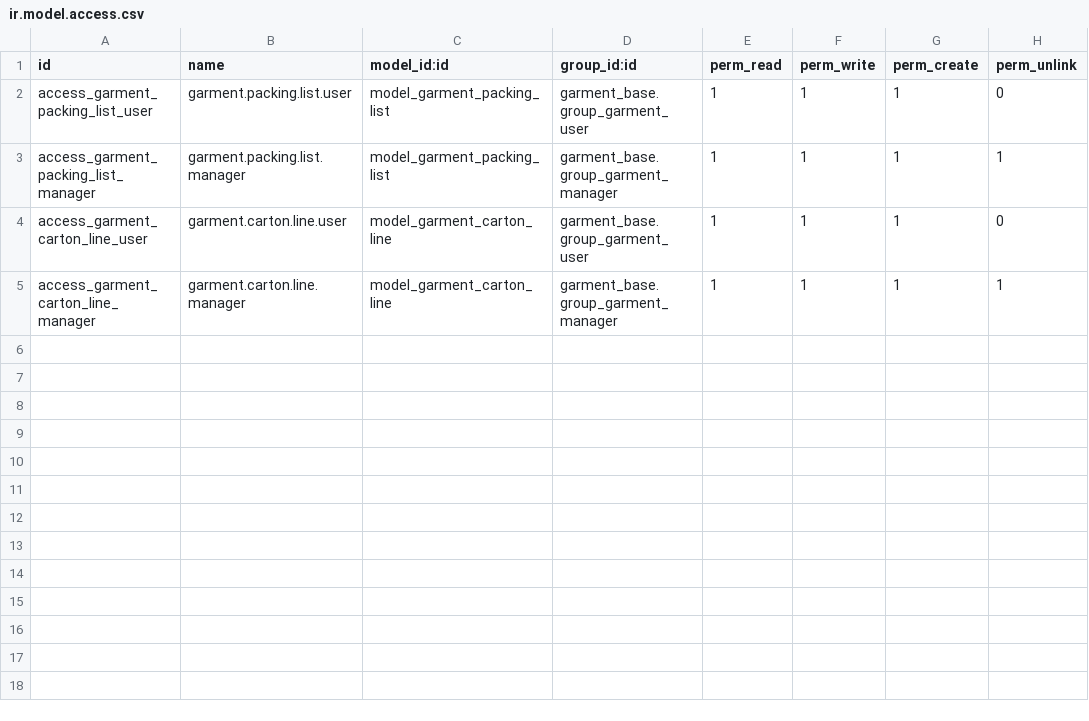
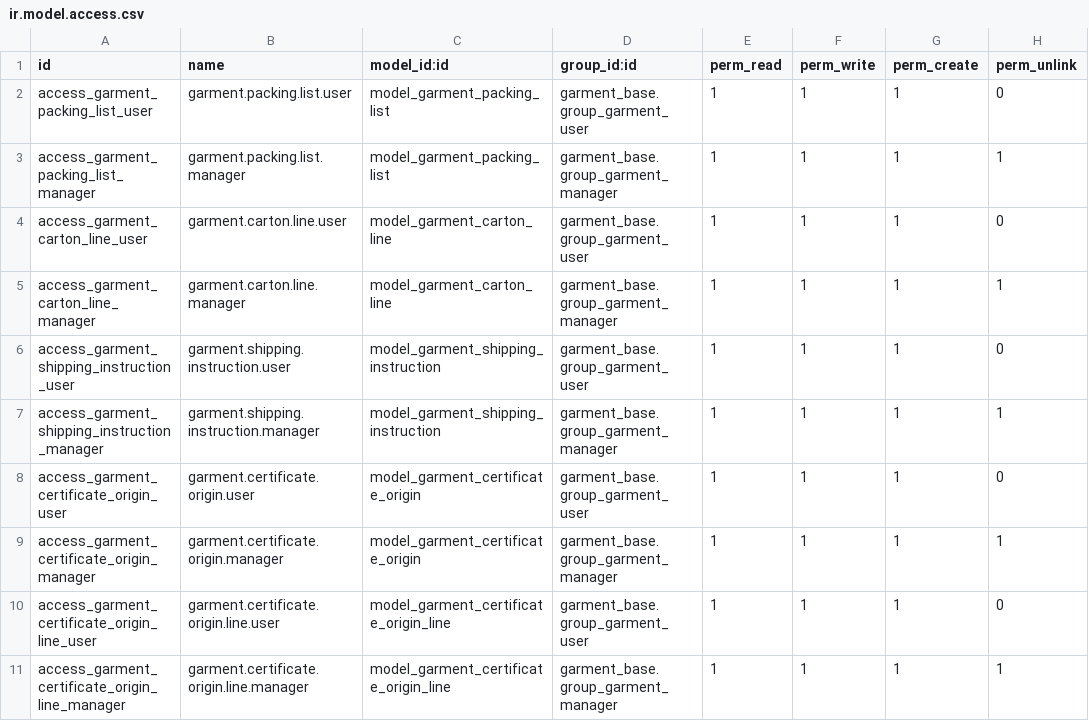
Before and after one commit to phongbksneep/odoo-garment-project, a CSV file: custom-addons/garment_packing/security/ir.model.access.csv, drawn as a sheet.

Commit message:
feat(garment_packing): add Shipping Instruction & Certificate of Origin
- New model garment.shipping.instruction (SI) with full workflow:
  draft → confirmed → sent → done, shipper/consignee, payment terms,
  incoterms, required documents checklist, cargo details
- New model garment.certificate.origin (C/O) with workflow:
  draft → applied → approved → issued, 14 CO types (Form A/B/D/E/AK/AJ/
  AI/AANZ/VC/VK, EUR.1, CPTPP, RCEP, Non-Preferential), HS codes,
  origin criteria (WO/PE/RVC/CTC/SP), line items
- New model garment.certificate.origin.line for CO line items
- Smart buttons on Packing List (SI count, C/O count)
- Reverse One2many navigation from Packing List to SI & C/O
- IR sequences: SI/YYYY/XXXXX, CO/YYYY/XXXXX
- Full security access (user r/w/c, manager full CRUD)
- Menu items under Kho & Giao Hàng
- 14 new tests (7 SI + 7 C/O) - all passing
- Updated USER_GUIDE.md with sections 9.3 and 9.4

```diff
--- a/custom-addons/garment_packing/security/ir.model.access.csv
+++ b/custom-addons/garment_packing/security/ir.model.access.csv
@@ -5 +5,7 @@ access_garment_carton_line_user,garment.carton.line.user,model_garment_carton_li
 access_garment_carton_line_manager,garment.carton.line.manager,model_garment_carton_line,garment_base.group_garment_manager,1,1,1,1
+access_garment_shipping_instruction_user,garment.shipping.instruction.user,model_garment_shipping_instruction,garment_base.group_garment_user,1,1,1,0
+access_garment_shipping_instruction_manager,garment.shipping.instruction.manager,model_garment_shipping_instruction,garment_base.group_garment_manager,1,1,1,1
+access_garment_certificate_origin_user,garment.certificate.origin.user,model_garment_certificate_origin,garment_base.group_garment_user,1,1,1,0
+access_garment_certificate_origin_manager,garment.certificate.origin.manager,model_garment_certificate_origin,garment_base.group_garment_manager,1,1,1,1
+access_garment_certificate_origin_line_user,garment.certificate.origin.line.user,model_garment_certificate_origin_line,garment_base.group_garment_user,1,1,1,0
+access_garment_certificate_origin_line_manager,garment.certificate.origin.line.manager,model_garment_certificate_origin_line,garment_base.group_garment_manager,1,1,1,1
```
Also changed, not shown: 13 other files.
